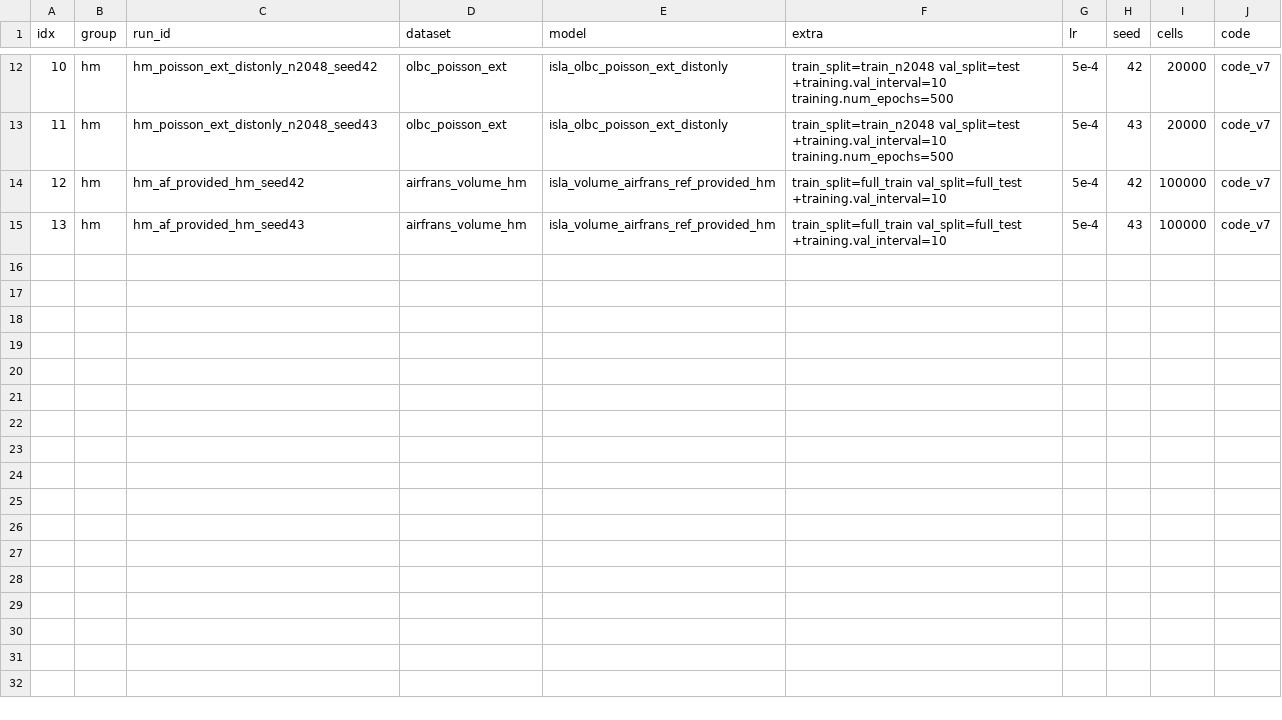
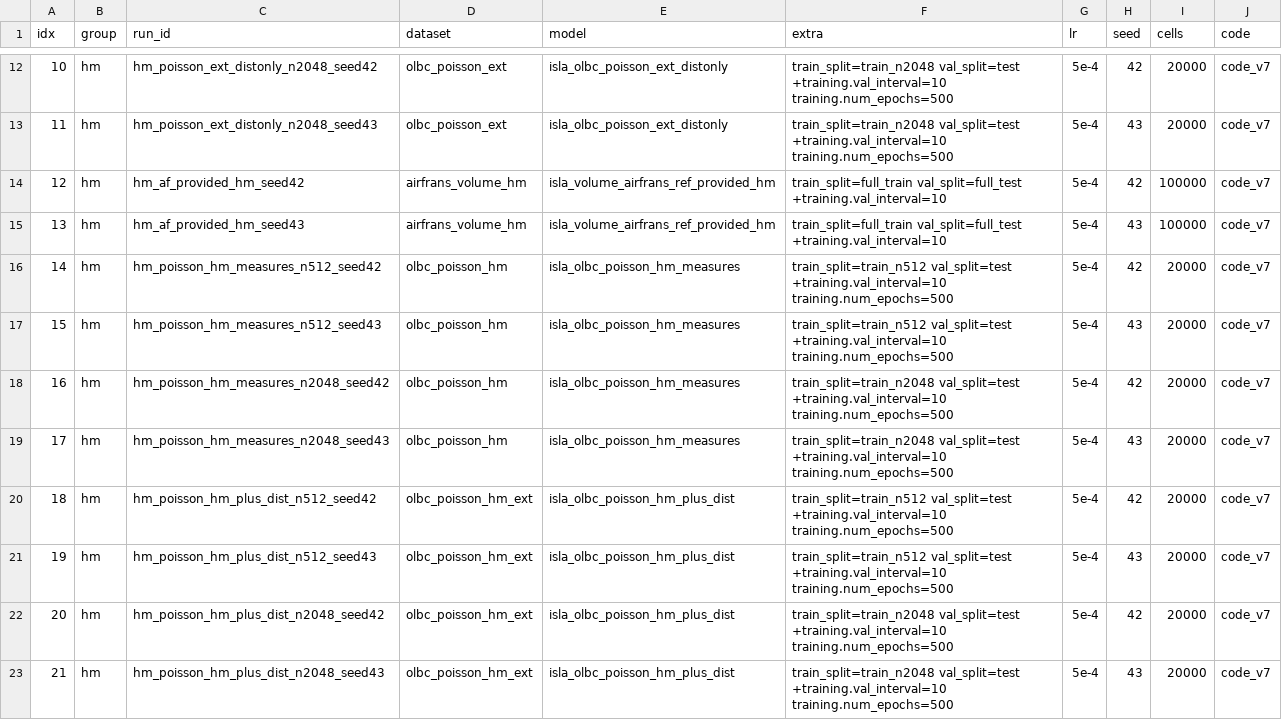
Before and after one commit to melo-gonzo/physicsnemo, a TSV file: examples/cfd/mesh_transformer/results/campaigns_2026-09-27/hm/lanes.tsv, drawn as a sheet; only a part is shown, gaps mark what is left out; the diff names each change by its address in the sheet, - before the commit and + after, or states it on an @@ line.

Commit message:
HARMONIC follow-up lanes (hm rows 14-21: measures-only, measures + per-type distances) launched; configs and dataset yaml recorded

```diff
--- a/examples/cfd/mesh_transformer/results/campaigns_2026-09-27/hm/lanes.tsv
+++ b/examples/cfd/mesh_transformer/results/campaigns_2026-09-27/hm/lanes.tsv
+row 16: 14 | hm | hm_poisson_hm_measures_n512_seed42 | olbc_poisson_hm | isla_olbc_poisson_hm_measures | train_split=train_n512 val_split=test +training.val_interval=10 training.num_epochs=500 | 5e-4 | 42 | 20000 | code_v7
+row 17: 15 | hm | hm_poisson_hm_measures_n512_seed43 | olbc_poisson_hm | isla_olbc_poisson_hm_measures | train_split=train_n512 val_split=test +training.val_interval=10 training.num_epochs=500 | 5e-4 | 43 | 20000 | code_v7
+row 18: 16 | hm | hm_poisson_hm_measures_n2048_seed42 | olbc_poisson_hm | isla_olbc_poisson_hm_measures | train_split=train_n2048 val_split=test +training.val_interval=10 training.num_epochs=500 | 5e-4 | 42 | 20000 | code_v7
+row 19: 17 | hm | hm_poisson_hm_measures_n2048_seed43 | olbc_poisson_hm | isla_olbc_poisson_hm_measures | train_split=train_n2048 val_split=test +training.val_interval=10 training.num_epochs=500 | 5e-4 | 43 | 20000 | code_v7
+row 20: 18 | hm | hm_poisson_hm_plus_dist_n512_seed42 | olbc_poisson_hm_ext | isla_olbc_poisson_hm_plus_dist | train_split=train_n512 val_split=test +training.val_interval=10 training.num_epochs=500 | 5e-4 | 42 | 20000 | code_v7
+row 21: 19 | hm | hm_poisson_hm_plus_dist_n512_seed43 | olbc_poisson_hm_ext | isla_olbc_poisson_hm_plus_dist | train_split=train_n512 val_split=test +training.val_interval=10 training.num_epochs=500 | 5e-4 | 43 | 20000 | code_v7
+row 22: 20 | hm | hm_poisson_hm_plus_dist_n2048_seed42 | olbc_poisson_hm_ext | isla_olbc_poisson_hm_plus_dist | train_split=train_n2048 val_split=test +training.val_interval=10 training.num_epochs=500 | 5e-4 | 42 | 20000 | code_v7
+row 23: 21 | hm | hm_poisson_hm_plus_dist_n2048_seed43 | olbc_poisson_hm_ext | isla_olbc_poisson_hm_plus_dist | train_split=train_n2048 val_split=test +training.val_interval=10 training.num_epochs=500 | 5e-4 | 43 | 20000 | code_v7
```
Also changed, not shown: 3 other files.
